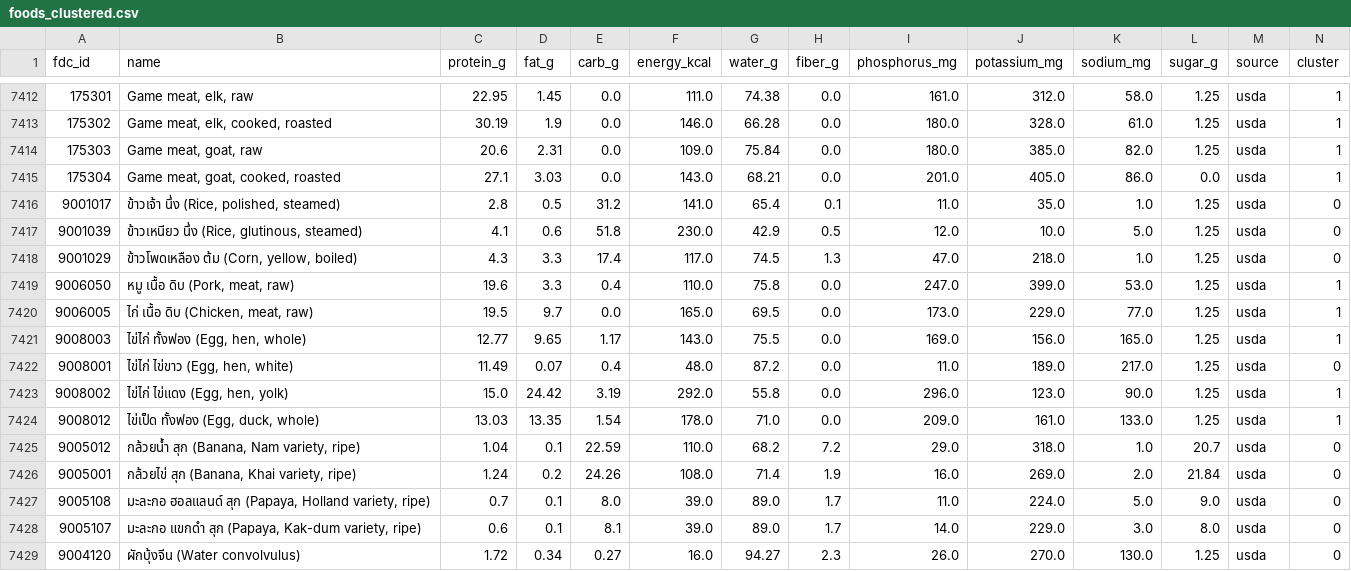
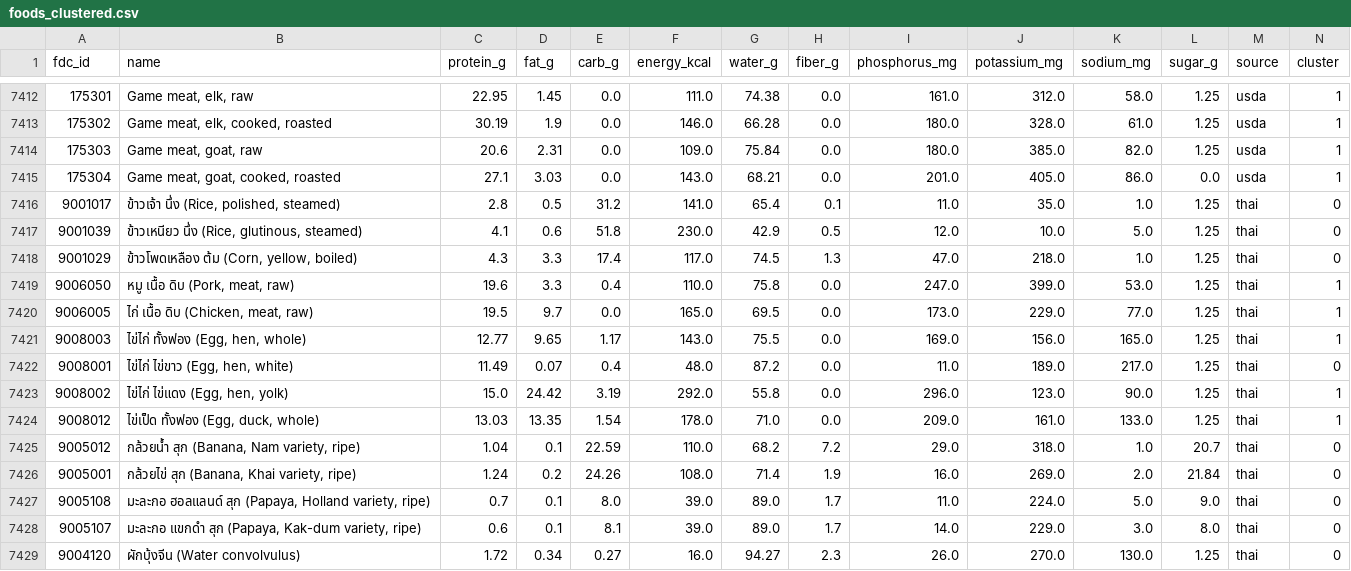
Before and after one commit to Nattaphoom-Saensiriphokh/ckd-food-recommender, a CSV file: data/foods_clustered.csv, drawn as a sheet; only a part is shown, gaps mark what is left out; the diff covers the shown part only.

```diff
--- a/data/foods_clustered.csv
+++ b/data/foods_clustered.csv
@@ -7415,15 +7415,15 @@ fdc_id,name,protein_g,fat_g,carb_g,energy_kcal,water_g,fiber_g,phosphorus_mg,pot
 175304,"Game meat, goat, cooked, roasted",27.1,3.03,0.0,143.0,68.21,0.0,201.0,405.0,86.0,0.0,usda,1
-9001017,"ข้าวเจ้า นึ่ง (Rice, polished, steamed)",2.8,0.5,31.2,141.0,65.4,0.1,11.0,35.0,1.0,1.25,usda,0
-9001039,"ข้าวเหนียว นึ่ง (Rice, glutinous, steamed)",4.1,0.6,51.8,230.0,42.9,0.5,12.0,10.0,5.0,1.25,usda,0
-9001029,"ข้าวโพดเหลือง ต้ม (Corn, yellow, boiled)",4.3,3.3,17.4,117.0,74.5,1.3,47.0,218.0,1.0,1.25,usda,0
-9006050,"หมู เนื้อ ดิบ (Pork, meat, raw)",19.6,3.3,0.4,110.0,75.8,0.0,247.0,399.0,53.0,1.25,usda,1
-9006005,"ไก่ เนื้อ ดิบ (Chicken, meat, raw)",19.5,9.7,0.0,165.0,69.5,0.0,173.0,229.0,77.0,1.25,usda,1
-9008003,"ไข่ไก่ ทั้งฟอง (Egg, hen, whole)",12.77,9.65,1.17,143.0,75.5,0.0,169.0,156.0,165.0,1.25,usda,1
-9008001,"ไข่ไก่ ไข่ขาว (Egg, hen, white)",11.49,0.07,0.4,48.0,87.2,0.0,11.0,189.0,217.0,1.25,usda,0
-9008002,"ไข่ไก่ ไข่แดง (Egg, hen, yolk)",15.0,24.42,3.19,292.0,55.8,0.0,296.0,123.0,90.0,1.25,usda,1
-9008012,"ไข่เป็ด ทั้งฟอง (Egg, duck, whole)",13.03,13.35,1.54,178.0,71.0,0.0,209.0,161.0,133.0,1.25,usda,1
-9005012,"กล้วยน้ำ สุก (Banana, Nam variety, ripe)",1.04,0.1,22.59,110.0,68.2,7.2,29.0,318.0,1.0,20.7,usda,0
-9005001,"กล้วยไข่ สุก (Banana, Khai variety, ripe)",1.24,0.2,24.26,108.0,71.4,1.9,16.0,269.0,2.0,21.84,usda,0
-9005108,"มะละกอ ฮอลแลนด์ สุก (Papaya, Holland variety, ripe)",0.7,0.1,8.0,39.0,89.0,1.7,11.0,224.0,5.0,9.0,usda,0
-9005107,"มะละกอ แขกดำ สุก (Papaya, Kak-dum variety, ripe)",0.6,0.1,8.1,39.0,89.0,1.7,14.0,229.0,3.0,8.0,usda,0
-9004120,ผักบุ้งจีน (Water convolvulus),1.72,0.34,0.27,16.0,94.27,2.3,26.0,270.0,130.0,1.25,usda,0
+9001017,"ข้าวเจ้า นึ่ง (Rice, polished, steamed)",2.8,0.5,31.2,141.0,65.4,0.1,11.0,35.0,1.0,1.25,thai,0
+9001039,"ข้าวเหนียว นึ่ง (Rice, glutinous, steamed)",4.1,0.6,51.8,230.0,42.9,0.5,12.0,10.0,5.0,1.25,thai,0
+9001029,"ข้าวโพดเหลือง ต้ม (Corn, yellow, boiled)",4.3,3.3,17.4,117.0,74.5,1.3,47.0,218.0,1.0,1.25,thai,0
+9006050,"หมู เนื้อ ดิบ (Pork, meat, raw)",19.6,3.3,0.4,110.0,75.8,0.0,247.0,399.0,53.0,1.25,thai,1
+9006005,"ไก่ เนื้อ ดิบ (Chicken, meat, raw)",19.5,9.7,0.0,165.0,69.5,0.0,173.0,229.0,77.0,1.25,thai,1
+9008003,"ไข่ไก่ ทั้งฟอง (Egg, hen, whole)",12.77,9.65,1.17,143.0,75.5,0.0,169.0,156.0,165.0,1.25,thai,1
+9008001,"ไข่ไก่ ไข่ขาว (Egg, hen, white)",11.49,0.07,0.4,48.0,87.2,0.0,11.0,189.0,217.0,1.25,thai,0
+9008002,"ไข่ไก่ ไข่แดง (Egg, hen, yolk)",15.0,24.42,3.19,292.0,55.8,0.0,296.0,123.0,90.0,1.25,thai,1
+9008012,"ไข่เป็ด ทั้งฟอง (Egg, duck, whole)",13.03,13.35,1.54,178.0,71.0,0.0,209.0,161.0,133.0,1.25,thai,1
+9005012,"กล้วยน้ำ สุก (Banana, Nam variety, ripe)",1.04,0.1,22.59,110.0,68.2,7.2,29.0,318.0,1.0,20.7,thai,0
+9005001,"กล้วยไข่ สุก (Banana, Khai variety, ripe)",1.24,0.2,24.26,108.0,71.4,1.9,16.0,269.0,2.0,21.84,thai,0
+9005108,"มะละกอ ฮอลแลนด์ สุก (Papaya, Holland variety, ripe)",0.7,0.1,8.0,39.0,89.0,1.7,11.0,224.0,5.0,9.0,thai,0
+9005107,"มะละกอ แขกดำ สุก (Papaya, Kak-dum variety, ripe)",0.6,0.1,8.1,39.0,89.0,1.7,14.0,229.0,3.0,8.0,thai,0
+9004120,ผักบุ้งจีน (Water convolvulus),1.72,0.34,0.27,16.0,94.27,2.3,26.0,270.0,130.0,1.25,thai,0
```
Also changed, not shown: 35 edited cells elsewhere in this file, 9 other files.
